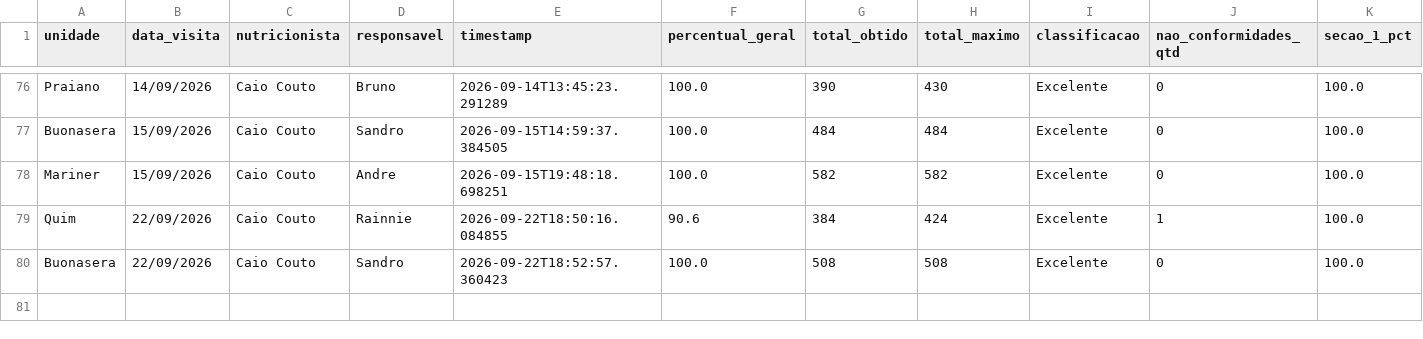
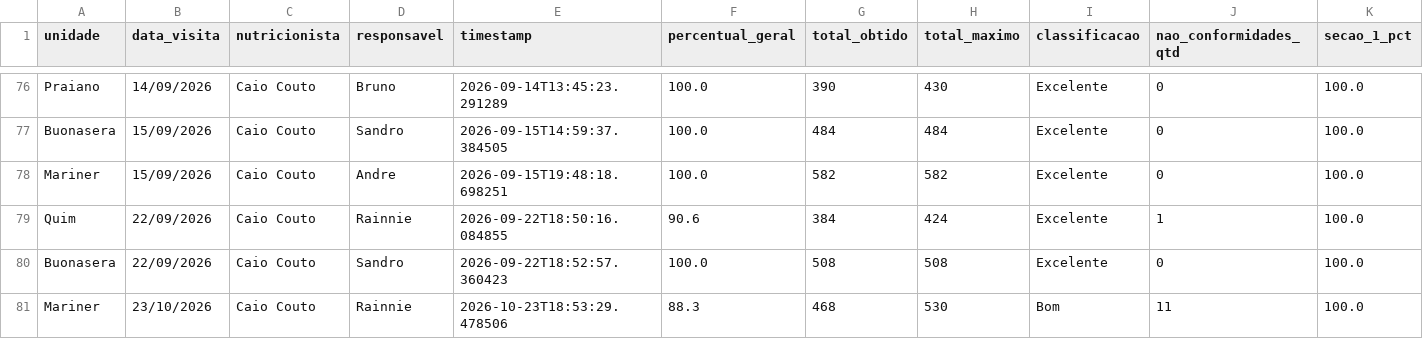
Before and after one commit to caiocoutonutri/seguranca_dos_alimentos, a CSV file: data/historico_visitas.csv, drawn as a sheet; only a part is shown, gaps mark what is left out; rows hold the shown columns only; the diff names each change by its address in the sheet, - before the commit and + after, or states it on an @@ line.

Commit message:
Atualiza historico_visitas.csv via Streamlit

```diff
--- a/data/historico_visitas.csv
+++ b/data/historico_visitas.csv
+row 81: Mariner | 23/10/2026 | Caio Couto | Rainnie | 2026-10-23T18:53:29.478506 | 88.3 | 468 | 530 | Bom | 11 | 100.0
```
